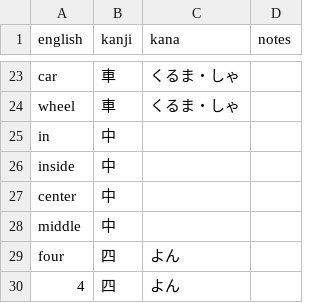
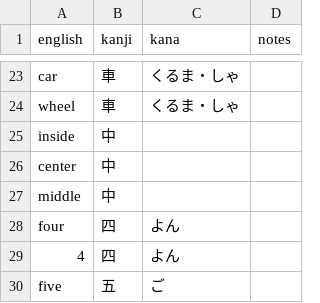
Before and after one commit to KokoDoko/gogo-nihongo, a CSV file: words.csv, drawn as a sheet; only a part is shown, gaps mark what is left out; the shorter side is filled out with more unchanged rows.

```diff
--- a/words.csv
+++ b/words.csv
@@ -24,3 +24,2 @@ car,車,くるま・しゃ,
 wheel,車,くるま・しゃ,
-in,中,,
 inside,中,,
```
Also changed, not shown: 4 other files.
